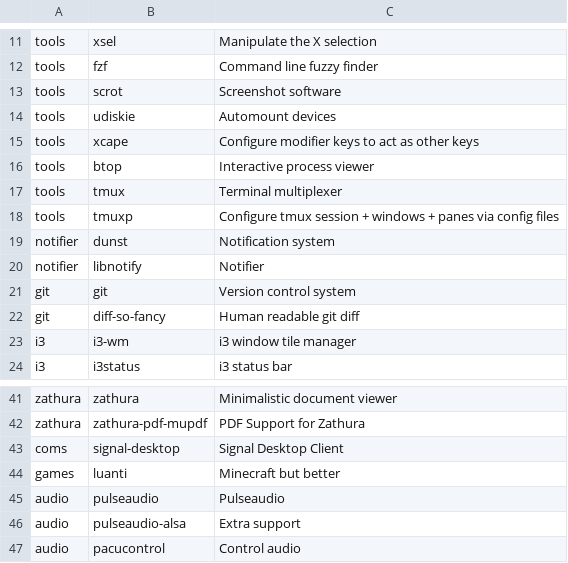
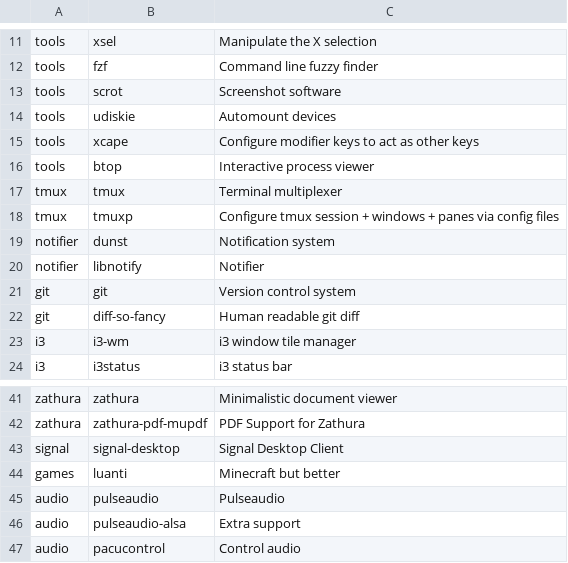
Before and after one commit to ForgottenScream/arch_installer, a CSV file: apps.csv, drawn as a sheet; only a part is shown, gaps mark what is left out.

```diff
--- a/apps.csv
+++ b/apps.csv
@@ -16,4 +16,4 @@ tools,xcape,Configure modifier keys to act as other keys
 tools,btop,Interactive process viewer
-tools,tmux,Terminal multiplexer
-tools,tmuxp,Configure tmux session + windows + panes via config files
+tmux,tmux,Terminal multiplexer
+tmux,tmuxp,Configure tmux session + windows + panes via config files
 notifier,dunst,Notification system
@@ -42,3 +42,3 @@ zathura,zathura,Minimalistic document viewer
 zathura,zathura-pdf-mupdf,PDF Support for Zathura
-coms,signal-desktop,Signal Desktop Client
+signal,signal-desktop,Signal Desktop Client
 games,luanti,Minecraft but better
```
Also changed, not shown: 1 other file.
